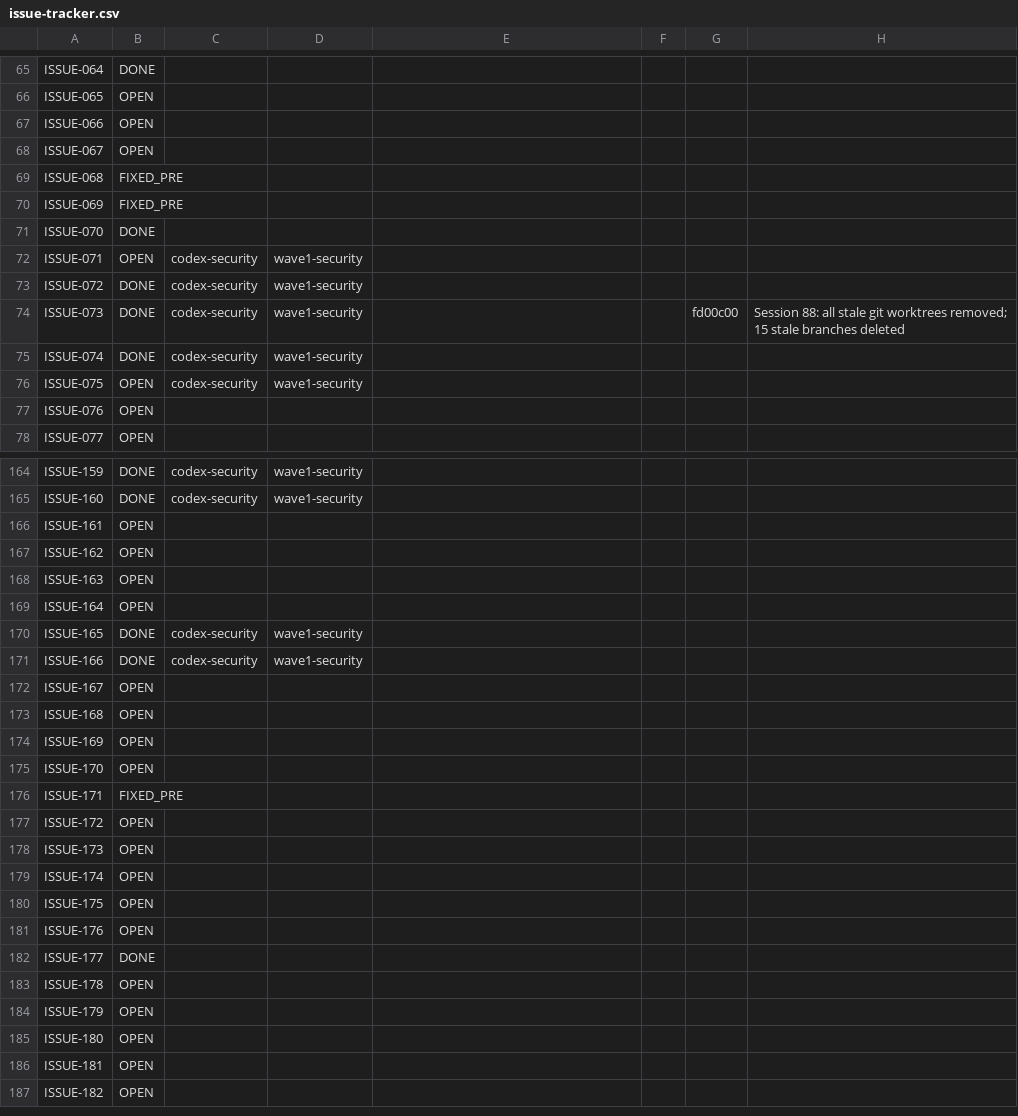
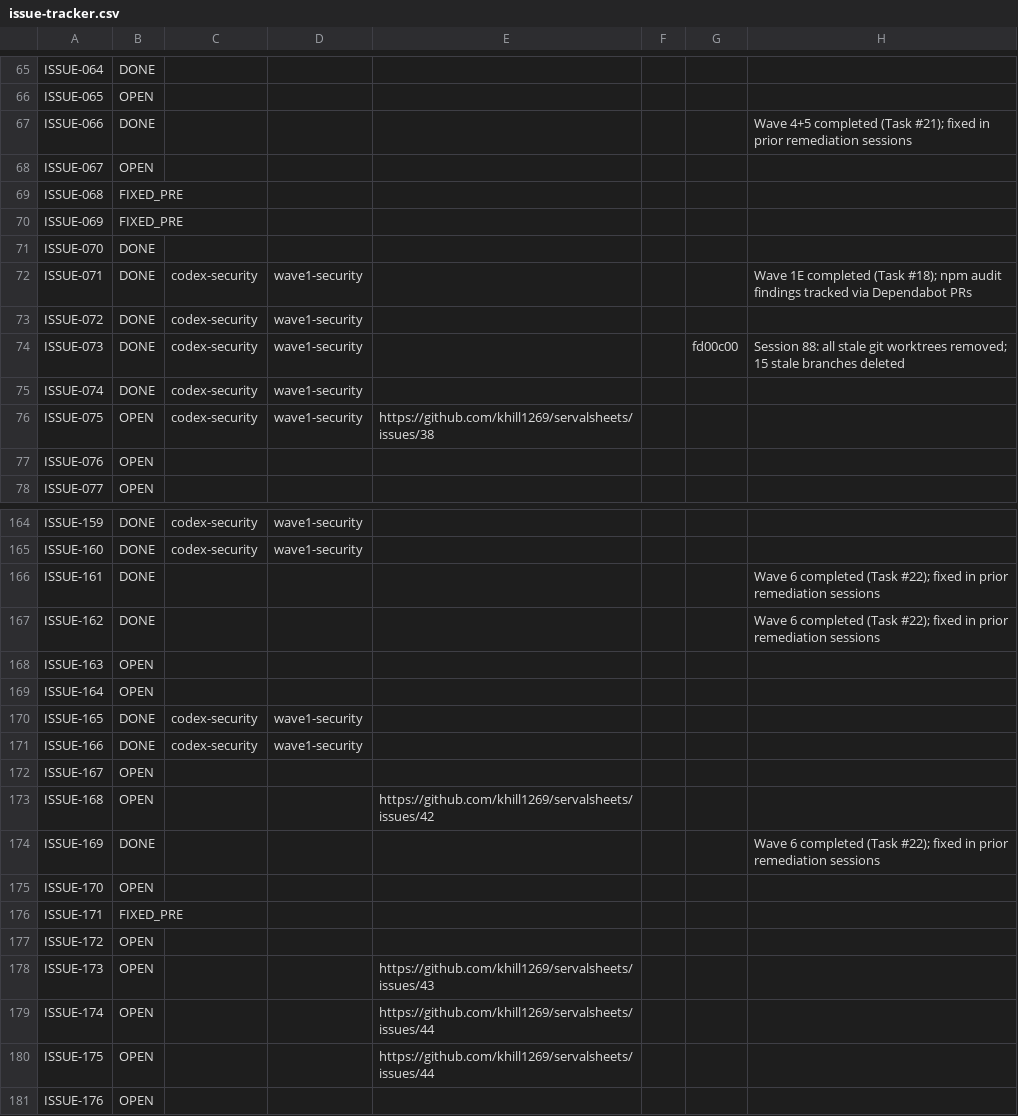
Before and after one commit to khill1269/servalsheets, a CSV file: docs/remediation/issue-tracker.csv, drawn as a sheet; only a part is shown, gaps mark what is left out; the shorter side is filled out with more unchanged rows; the diff covers the shown part only.

```diff
--- a/docs/remediation/issue-tracker.csv
+++ b/docs/remediation/issue-tracker.csv
@@ -66,3 +66,3 @@ ISSUE-064,DONE,,,,,,
 ISSUE-065,OPEN,,,,,,
-ISSUE-066,OPEN,,,,,,
+ISSUE-066,DONE,,,,,,Wave 4+5 completed (Task #21); fixed in prior remediation sessions
 ISSUE-067,OPEN,,,,,,
@@ -71,3 +71,3 @@ ISSUE-069,FIXED_PRE,,,,,,
 ISSUE-070,DONE,,,,,,
-ISSUE-071,OPEN,codex-security,wave1-security,,,,
+ISSUE-071,DONE,codex-security,wave1-security,,,,Wave 1E completed (Task #18); npm audit findings tracked via Dependabot PRs
 ISSUE-072,DONE,codex-security,wave1-security,,,,
@@ -75,3 +75,3 @@ ISSUE-073,DONE,codex-security,wave1-security,,,fd00c00,Session 88: all stale git
 ISSUE-074,DONE,codex-security,wave1-security,,,,
-ISSUE-075,OPEN,codex-security,wave1-security,,,,
+ISSUE-075,OPEN,codex-security,wave1-security,https://github.com/khill1269/servalsheets/issues/38,,,
 ISSUE-076,OPEN,,,,,,
@@ -165,4 +165,4 @@ ISSUE-159,DONE,codex-security,wave1-security,,,,
 ISSUE-160,DONE,codex-security,wave1-security,,,,
-ISSUE-161,OPEN,,,,,,
-ISSUE-162,OPEN,,,,,,
+ISSUE-161,DONE,,,,,,Wave 6 completed (Task #22); fixed in prior remediation sessions
+ISSUE-162,DONE,,,,,,Wave 6 completed (Task #22); fixed in prior remediation sessions
 ISSUE-163,OPEN,,,,,,
@@ -172,4 +172,4 @@ ISSUE-166,DONE,codex-security,wave1-security,,,,
 ISSUE-167,OPEN,,,,,,
-ISSUE-168,OPEN,,,,,,
-ISSUE-169,OPEN,,,,,,
+ISSUE-168,OPEN,,,https://github.com/khill1269/servalsheets/issues/42,,,
+ISSUE-169,DONE,,,,,,Wave 6 completed (Task #22); fixed in prior remediation sessions
 ISSUE-170,OPEN,,,,,,
@@ -177,5 +177,5 @@ ISSUE-171,FIXED_PRE,,,,,,
 ISSUE-172,OPEN,,,,,,
-ISSUE-173,OPEN,,,,,,
-ISSUE-174,OPEN,,,,,,
-ISSUE-175,OPEN,,,,,,
+ISSUE-173,OPEN,,,https://github.com/khill1269/servalsheets/issues/43,,,
+ISSUE-174,OPEN,,,https://github.com/khill1269/servalsheets/issues/44,,,
+ISSUE-175,OPEN,,,https://github.com/khill1269/servalsheets/issues/44,,,
 ISSUE-176,OPEN,,,,,,
```
Also changed, not shown: 11 edited cells elsewhere in this file.
